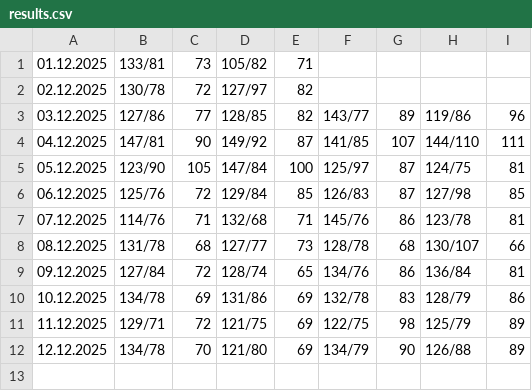
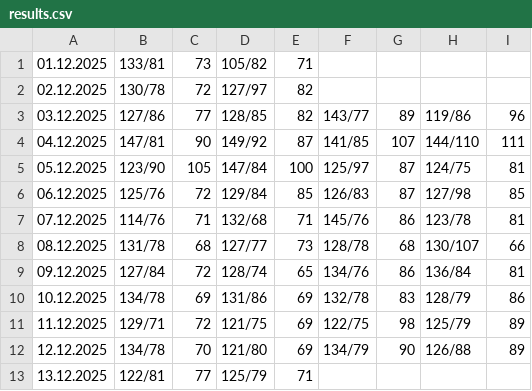
Before and after one commit to CorgiPuppy/notes, a CSV file: measuring-pressure/2025/12-december/results.csv, drawn as a sheet.

Commit message:
feat: add results for today's morning.

```diff
--- a/measuring-pressure/2025/12-december/results.csv
+++ b/measuring-pressure/2025/12-december/results.csv
@@ -12 +12,2 @@
 12.12.2025,134/78,70,121/80,69,134/79,90,126/88,89
+13.12.2025,122/81,77,125/79,71,
```
